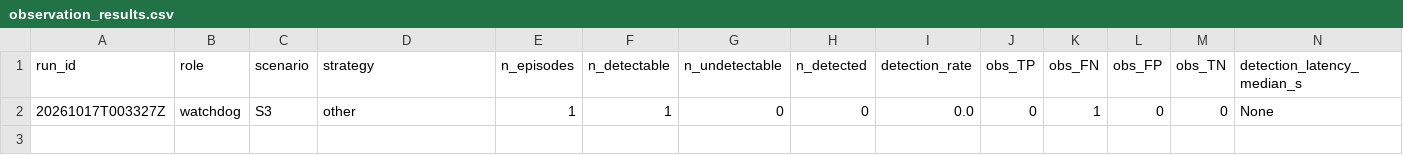
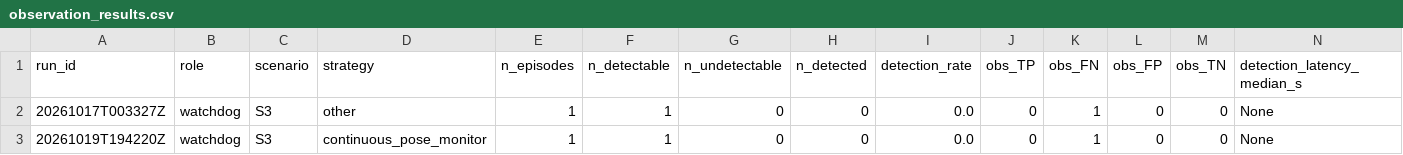
Before and after one commit to mohammadnsr1/WatchDog_V1, a CSV file: paper_results/batches/S3/raw/observation_results.csv, drawn as a sheet; only a part is shown; rows hold the shown columns only; the diff names each change by its address in the sheet, - before the commit and + after, or states it on an @@ line.

```diff
--- a/paper_results/batches/S3/raw/observation_results.csv
+++ b/paper_results/batches/S3/raw/observation_results.csv
+row 3: 20261019T194220Z | watchdog | S3 | continuous_pose_monitor | 1 | 1 | 0 | 0 | 0.0 | 0 | 1 | 0 | 0 | None
```
Also changed, not shown: paper_results/batches/S3/raw/results.csv, 9 other files.
